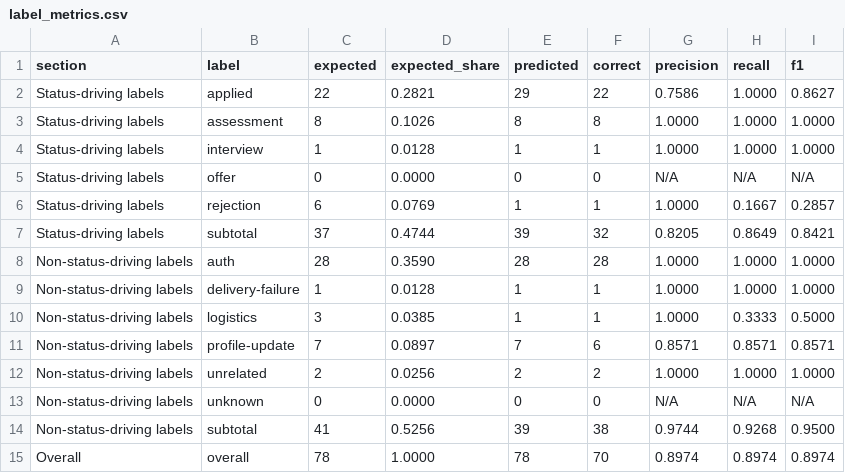
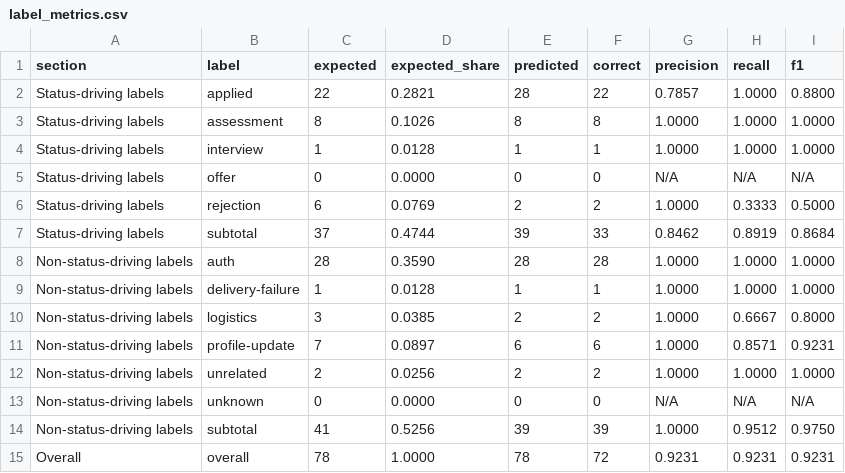
Before and after one commit to Kaichao-Zheng/Heard-Back-Yet, a CSV file: data/eval/label_metrics.csv, drawn as a sheet.

```diff
--- a/data/eval/label_metrics.csv
+++ b/data/eval/label_metrics.csv
@@ -1,3 +1,3 @@
 section,label,expected,expected_share,predicted,correct,precision,recall,f1
-Status-driving labels,applied,22,0.2821,29,22,0.7586,1.0000,0.8627
+Status-driving labels,applied,22,0.2821,28,22,0.7857,1.0000,0.8800
 Status-driving labels,assessment,8,0.1026,8,8,1.0000,1.0000,1.0000
@@ -5,11 +5,11 @@ Status-driving labels,interview,1,0.0128,1,1,1.0000,1.0000,1.0000
 Status-driving labels,offer,0,0.0000,0,0,N/A,N/A,N/A
-Status-driving labels,rejection,6,0.0769,1,1,1.0000,0.1667,0.2857
-Status-driving labels,subtotal,37,0.4744,39,32,0.8205,0.8649,0.8421
+Status-driving labels,rejection,6,0.0769,2,2,1.0000,0.3333,0.5000
+Status-driving labels,subtotal,37,0.4744,39,33,0.8462,0.8919,0.8684
 Non-status-driving labels,auth,28,0.3590,28,28,1.0000,1.0000,1.0000
 Non-status-driving labels,delivery-failure,1,0.0128,1,1,1.0000,1.0000,1.0000
-Non-status-driving labels,logistics,3,0.0385,1,1,1.0000,0.3333,0.5000
-Non-status-driving labels,profile-update,7,0.0897,7,6,0.8571,0.8571,0.8571
+Non-status-driving labels,logistics,3,0.0385,2,2,1.0000,0.6667,0.8000
+Non-status-driving labels,profile-update,7,0.0897,6,6,1.0000,0.8571,0.9231
 Non-status-driving labels,unrelated,2,0.0256,2,2,1.0000,1.0000,1.0000
 Non-status-driving labels,unknown,0,0.0000,0,0,N/A,N/A,N/A
-Non-status-driving labels,subtotal,41,0.5256,39,38,0.9744,0.9268,0.9500
-Overall,overall,78,1.0000,78,70,0.8974,0.8974,0.8974
+Non-status-driving labels,subtotal,41,0.5256,39,39,1.0000,0.9512,0.9750
+Overall,overall,78,1.0000,78,72,0.9231,0.9231,0.9231
```
Also changed, not shown: data/eval/label_comparison.csv, 2 other files.
